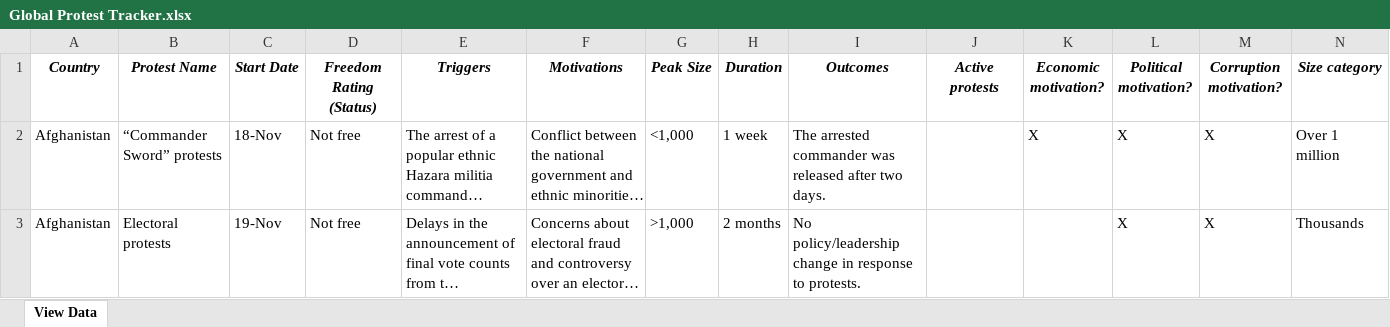
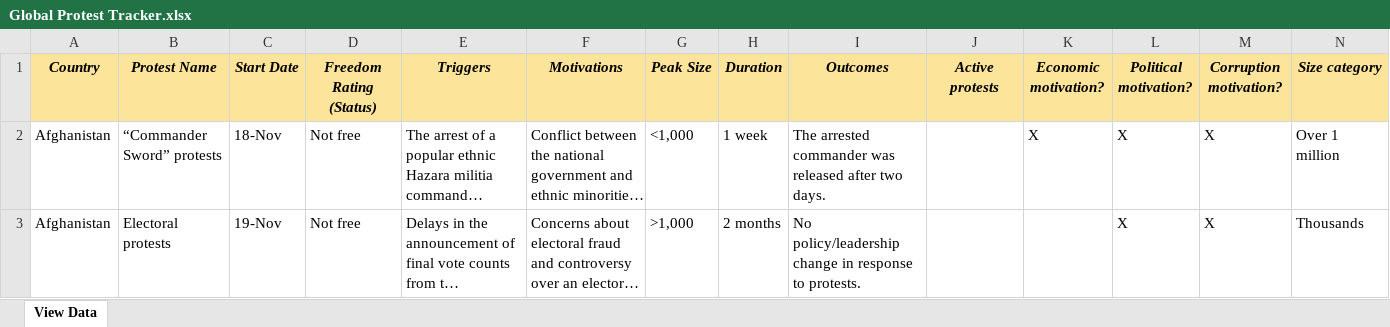
Before and after one commit to danielgsura/macro, an Excel workbook: social/Global Protest Tracker.xlsx, sheet View Data, drawn as a sheet; only a part is shown; long unchanged cells end in …; values as stored, in another font and other column widths than the file's, no borders; charts and pictures not drawn; the diff covers the shown part only; the diff names each change by its address in the sheet, - before the commit and + after, or states it on an @@ line.

```diff
--- a/social/Global Protest Tracker.xlsx (sheet View Data)
+++ b/social/Global Protest Tracker.xlsx (sheet View Data)
-A1:N1 fill: none
+A1:N1 fill: #FDE49B
```
Also changed, not shown: cell formats elsewhere in this sheet, charts or pictures, social/bd_riesgo_social.xlsx, 4 other files.
